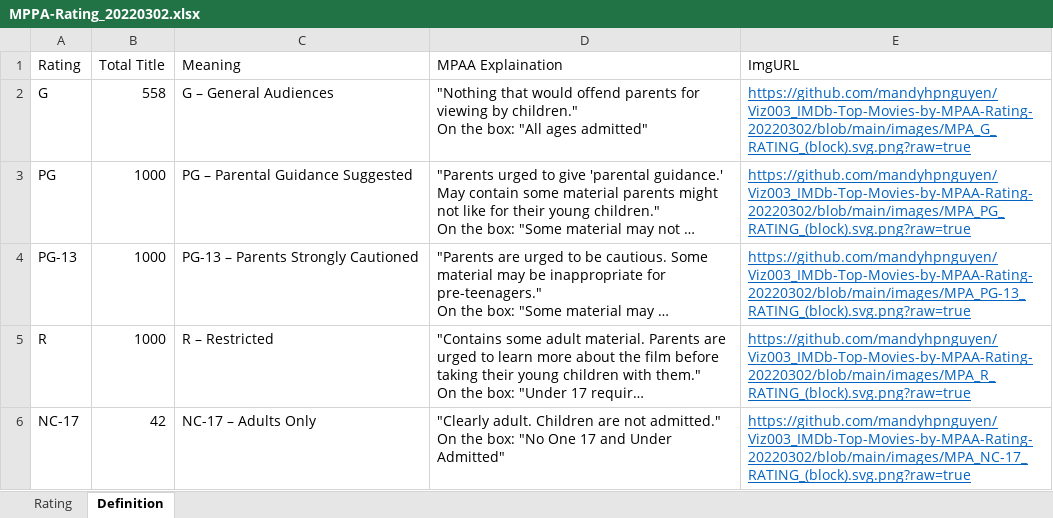
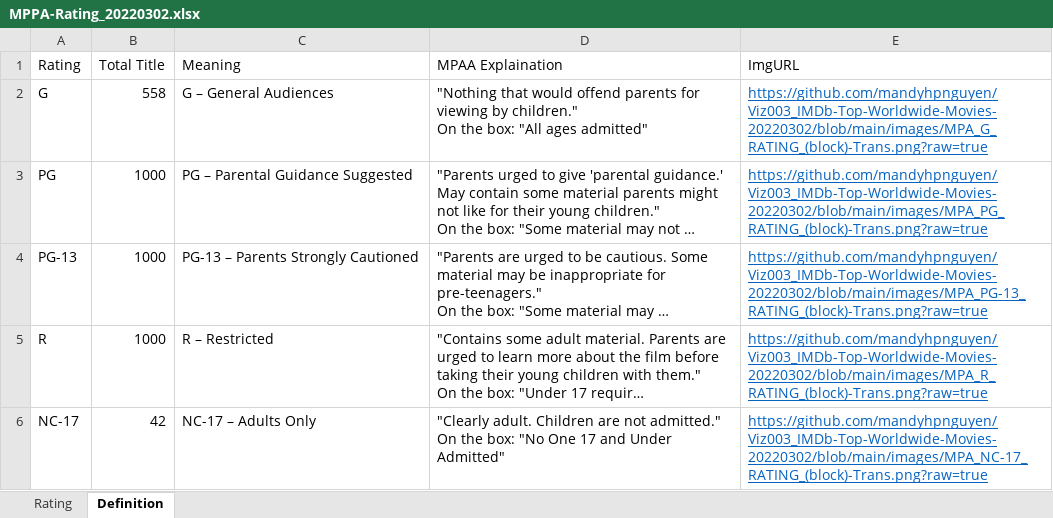
Before and after one commit to MandyHPNguyen/IMDb-top-movies-over-100-years-powerBI-dashboard, an Excel workbook: MPPA-Rating_20220302.xlsx, sheet Definition, drawn as a sheet; long unchanged cells end in …; values as stored, in another font and other column widths than the file's, no borders; the diff names each change by its address in the sheet, - before the commit and + after, or states it on an @@ line.

Commit message:
Update MPPA-Rating_20220302.xlsx

```diff
--- a/MPPA-Rating_20220302.xlsx (sheet Definition)
+++ b/MPPA-Rating_20220302.xlsx (sheet Definition)
-E2 (ImgURL): https://github.com/mandyhpnguyen/Viz003_IMDb-Top-Movies-by-MPAA-Rating-20220302/blob/main/images/MPA_G_RATING_(block).svg.png?raw=true
+E2 (ImgURL): https://github.com/mandyhpnguyen/Viz003_IMDb-Top-Worldwide-Movies-20220302/blob/main/images/MPA_G_RATING_(block)-Trans.png?raw=true
-E3 (ImgURL): https://github.com/mandyhpnguyen/Viz003_IMDb-Top-Movies-by-MPAA-Rating-20220302/blob/main/images/MPA_PG_RATING_(block).svg.png?raw=true
+E3 (ImgURL): https://github.com/mandyhpnguyen/Viz003_IMDb-Top-Worldwide-Movies-20220302/blob/main/images/MPA_PG_RATING_(block)-Trans.png?raw=true
-E4 (ImgURL): https://github.com/mandyhpnguyen/Viz003_IMDb-Top-Movies-by-MPAA-Rating-20220302/blob/main/images/MPA_PG-13_RATING_(block).svg.png?raw=true
+E4 (ImgURL): https://github.com/mandyhpnguyen/Viz003_IMDb-Top-Worldwide-Movies-20220302/blob/main/images/MPA_PG-13_RATING_(block)-Trans.png?raw=true
-E5 (ImgURL): https://github.com/mandyhpnguyen/Viz003_IMDb-Top-Movies-by-MPAA-Rating-20220302/blob/main/images/MPA_R_RATING_(block).svg.png?raw=true
+E5 (ImgURL): https://github.com/mandyhpnguyen/Viz003_IMDb-Top-Worldwide-Movies-20220302/blob/main/images/MPA_R_RATING_(block)-Trans.png?raw=true
-E6 (ImgURL): https://github.com/mandyhpnguyen/Viz003_IMDb-Top-Movies-by-MPAA-Rating-20220302/blob/main/images/MPA_NC-17_RATING_(block).svg.png?raw=true
+E6 (ImgURL): https://github.com/mandyhpnguyen/Viz003_IMDb-Top-Worldwide-Movies-20220302/blob/main/images/MPA_NC-17_RATING_(block)-Trans.png?raw=true
```
